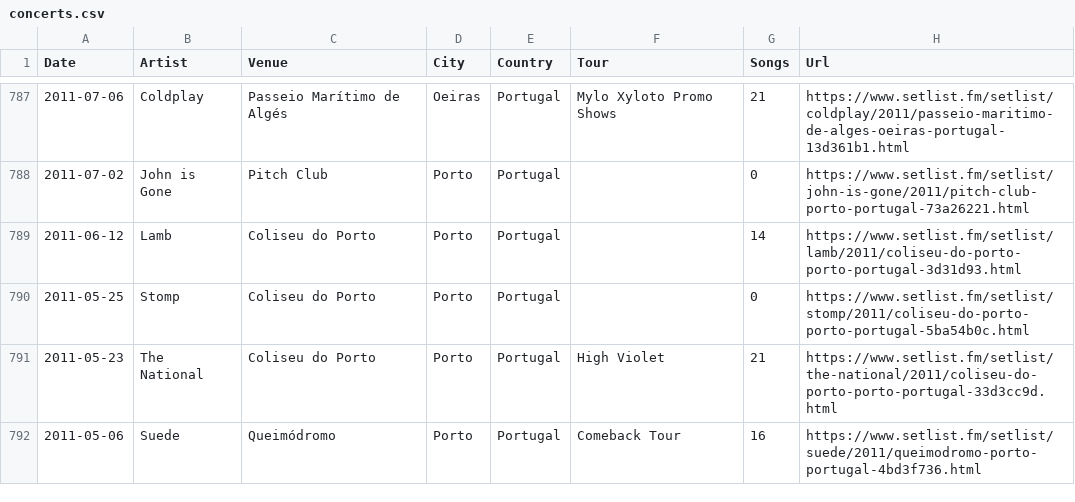
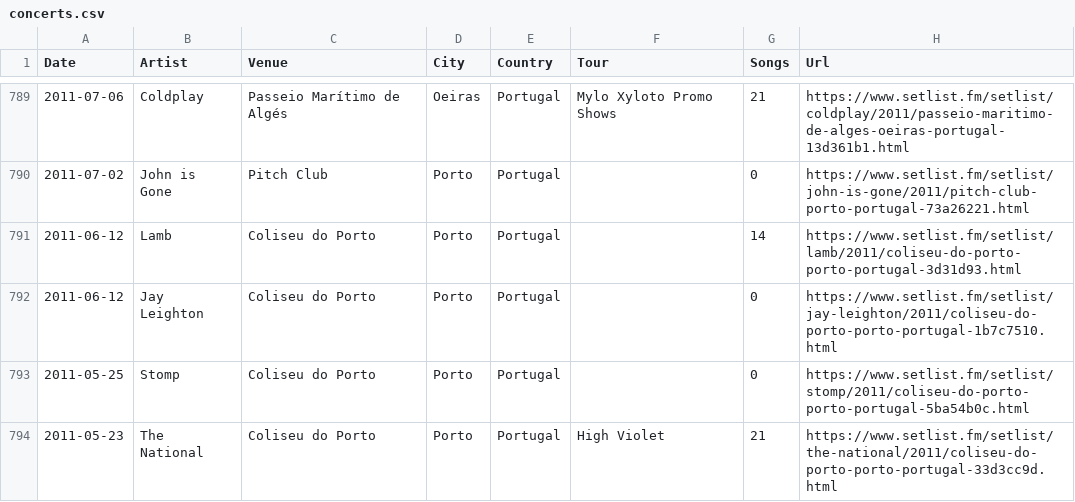
Before and after one commit to joaomiguelcom/long-road, a CSV file: data/concerts.csv, drawn as a sheet; only a part is shown, gaps mark what is left out; the shorter side is filled out with more unchanged rows; the diff covers the shown part only.

```diff
--- a/data/concerts.csv
+++ b/data/concerts.csv
@@ -789,2 +791,3 @@
 "2011-06-12","Lamb","Coliseu do Porto","Porto","Portugal",,"14","https://www.setlist.fm/setlist/lamb/2011/coliseu-do-porto-porto-portugal-3d31d93.html"
+"2011-06-12","Jay Leighton","Coliseu do Porto","Porto","Portugal",,"0","https://www.setlist.fm/setlist/jay-leighton/2011/coliseu-do-porto-porto-portugal-1b7c7510.html"
 "2011-05-25","Stomp","Coliseu do Porto","Porto","Portugal",,"0","https://www.setlist.fm/setlist/stomp/2011/coliseu-do-porto-porto-portugal-5ba54b0c.html"
```
Also changed, not shown: 6 added rows and 1 removed row elsewhere in this file, 3 other files.
